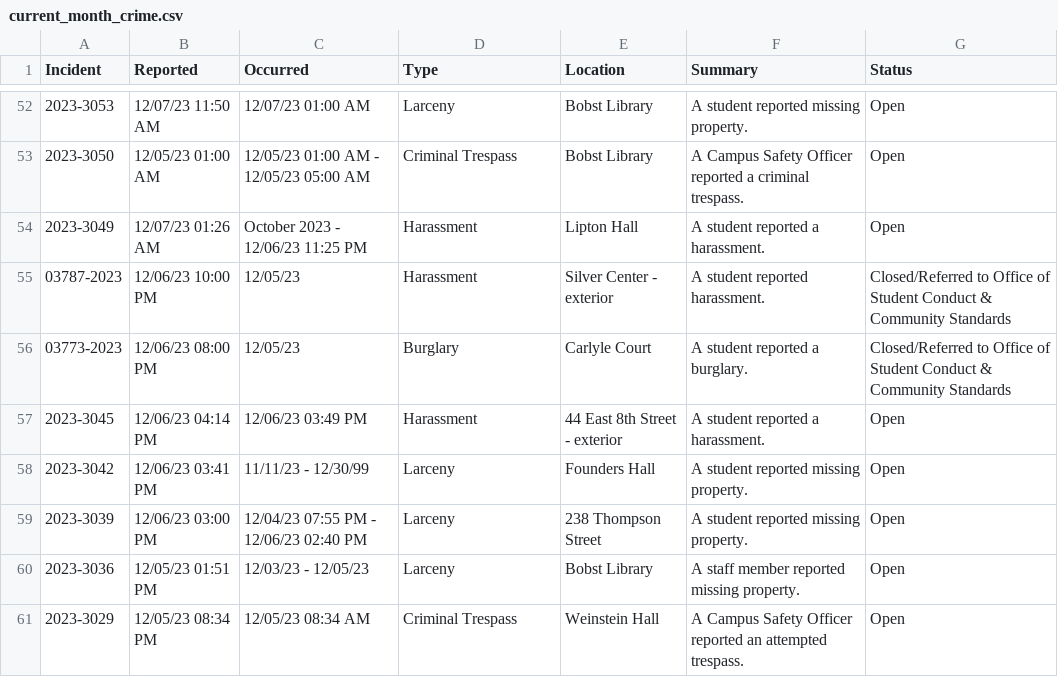
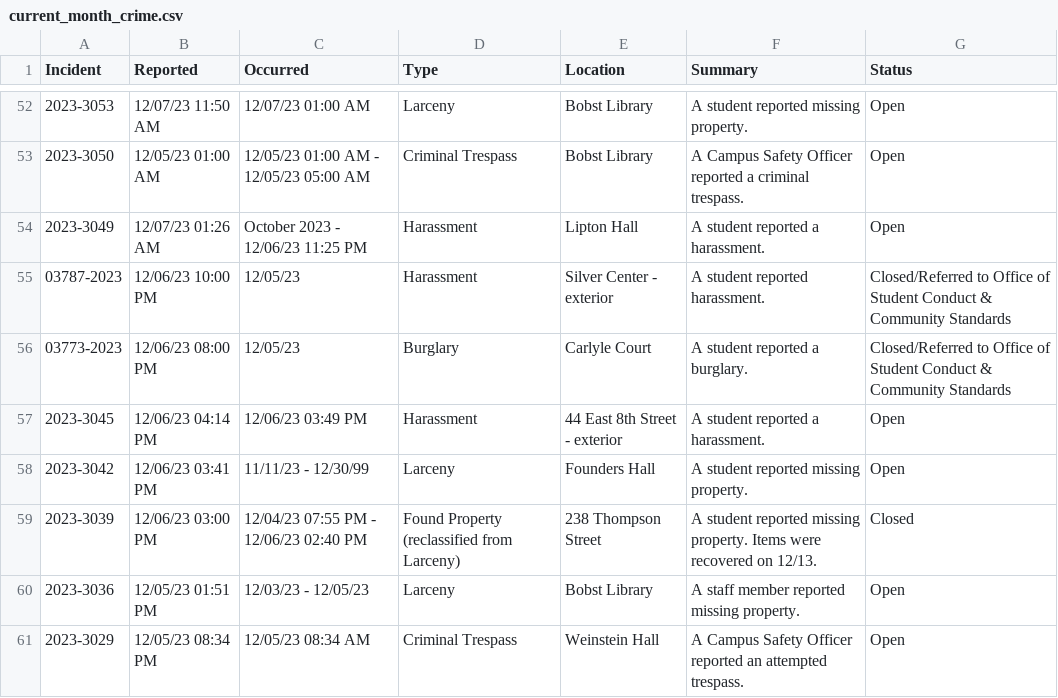
Before and after one commit to NuoLeiNYU/nyu-safety-report, a CSV file: data/current_month_crime.csv, drawn as a sheet; only a part is shown, gaps mark what is left out; the diff names each change by its address in the sheet, - before the commit and + after, or states it on an @@ line.

```diff
--- a/data/current_month_crime.csv
+++ b/data/current_month_crime.csv
-D59 (Type): Larceny
+D59 (Type): Found Property (reclassified from Larceny)
-F59 (Summary): …missing property.
+F59 (Summary): …missing property. Items were recovered on 12/13.
-G59 (Status): Open
+G59 (Status): Closed
```
